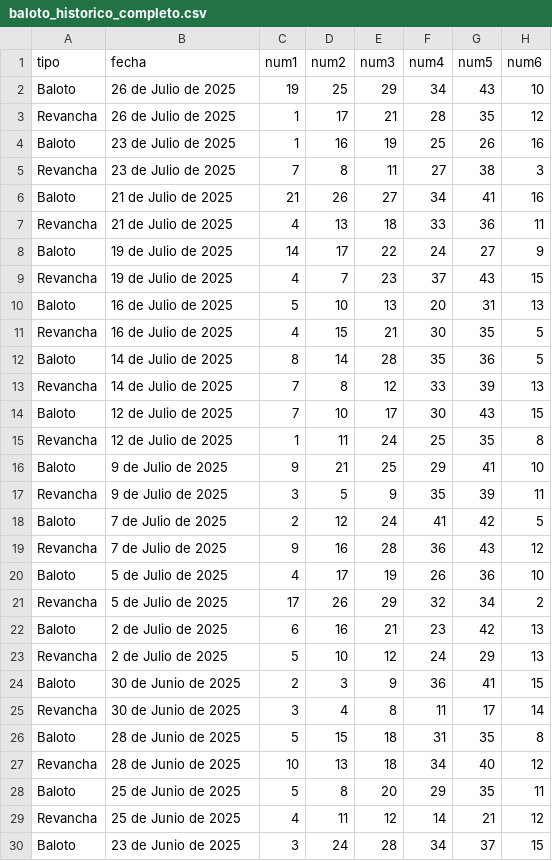
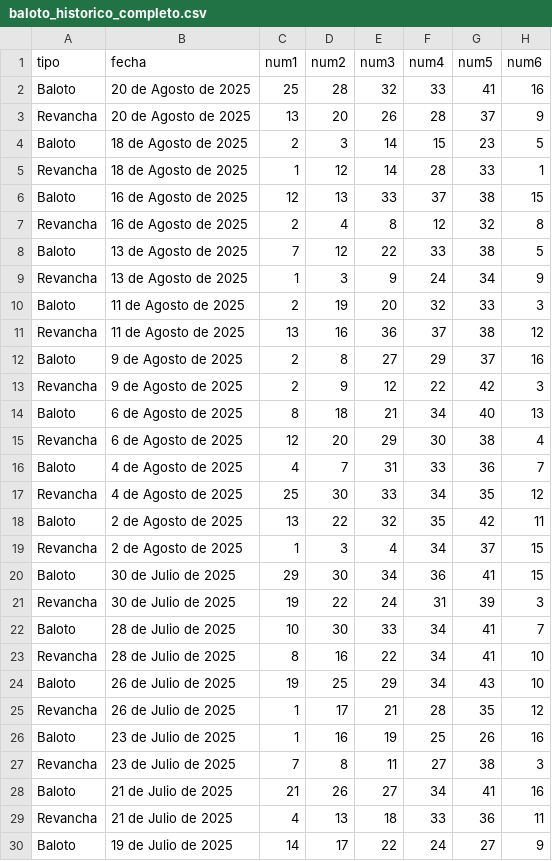
Before and after one commit to jdrodriguez1000/Contolto, a CSV file: baloto_historico_completo.csv, drawn as a sheet; only a part is shown; the shorter side is filled out with more unchanged rows; the diff names each change by its address in the sheet, - before the commit and + after, or states it on an @@ line.

Commit message:
Actualizacion historico

```diff
--- a/baloto_historico_completo.csv
+++ b/baloto_historico_completo.csv
+row 2: Baloto | 20 de Agosto de 2025 | 25 | 28 | 32 | 33 | 41 | 16
+row 3: Revancha | 20 de Agosto de 2025 | 13 | 20 | 26 | 28 | 37 | 9
+row 4: Baloto | 18 de Agosto de 2025 | 2 | 3 | 14 | 15 | 23 | 5
+row 5: Revancha | 18 de Agosto de 2025 | 1 | 12 | 14 | 28 | 33 | 1
+row 6: Baloto | 16 de Agosto de 2025 | 12 | 13 | 33 | 37 | 38 | 15
+row 7: Revancha | 16 de Agosto de 2025 | 2 | 4 | 8 | 12 | 32 | 8
+row 8: Baloto | 13 de Agosto de 2025 | 7 | 12 | 22 | 33 | 38 | 5
+row 9: Revancha | 13 de Agosto de 2025 | 1 | 3 | 9 | 24 | 34 | 9
+row 10: Baloto | 11 de Agosto de 2025 | 2 | 19 | 20 | 32 | 33 | 3
+row 11: Revancha | 11 de Agosto de 2025 | 13 | 16 | 36 | 37 | 38 | 12
+row 12: Baloto | 9 de Agosto de 2025 | 2 | 8 | 27 | 29 | 37 | 16
+row 13: Revancha | 9 de Agosto de 2025 | 2 | 9 | 12 | 22 | 42 | 3
+row 14: Baloto | 6 de Agosto de 2025 | 8 | 18 | 21 | 34 | 40 | 13
+row 15: Revancha | 6 de Agosto de 2025 | 12 | 20 | 29 | 30 | 38 | 4
+row 16: Baloto | 4 de Agosto de 2025 | 4 | 7 | 31 | 33 | 36 | 7
+row 17: Revancha | 4 de Agosto de 2025 | 25 | 30 | 33 | 34 | 35 | 12
+row 18: Baloto | 2 de Agosto de 2025 | 13 | 22 | 32 | 35 | 42 | 11
+row 19: Revancha | 2 de Agosto de 2025 | 1 | 3 | 4 | 34 | 37 | 15
+row 20: Baloto | 30 de Julio de 2025 | 29 | 30 | 34 | 36 | 41 | 15
+row 21: Revancha | 30 de Julio de 2025 | 19 | 22 | 24 | 31 | 39 | 3
+row 22: Baloto | 28 de Julio de 2025 | 10 | 30 | 33 | 34 | 41 | 7
+row 23: Revancha | 28 de Julio de 2025 | 8 | 16 | 22 | 34 | 41 | 10
```
Also changed, not shown: 2 other files.
